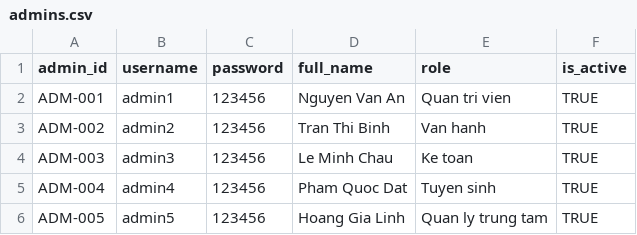
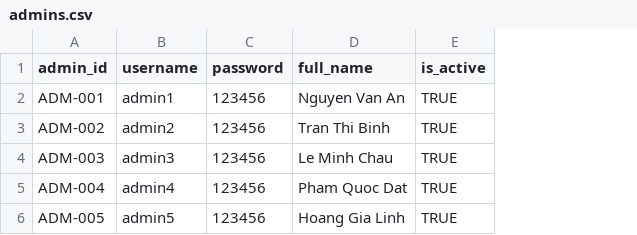
Before and after one commit to thaylong-admin-dashboard/thaylong-admin-dashboard.github.io, a CSV file: sample-data/admins.csv, drawn as a sheet; the diff names each change by its address in the sheet, - before the commit and + after, or states it on an @@ line.

```diff
--- a/sample-data/admins.csv
+++ b/sample-data/admins.csv
-column E (role), rows 2-6: Quan tri vien | Van hanh | Ke toan | Tuyen sinh | Quan ly trung tam
```
Also changed, not shown: sample-data/students.csv, 13 other files.
